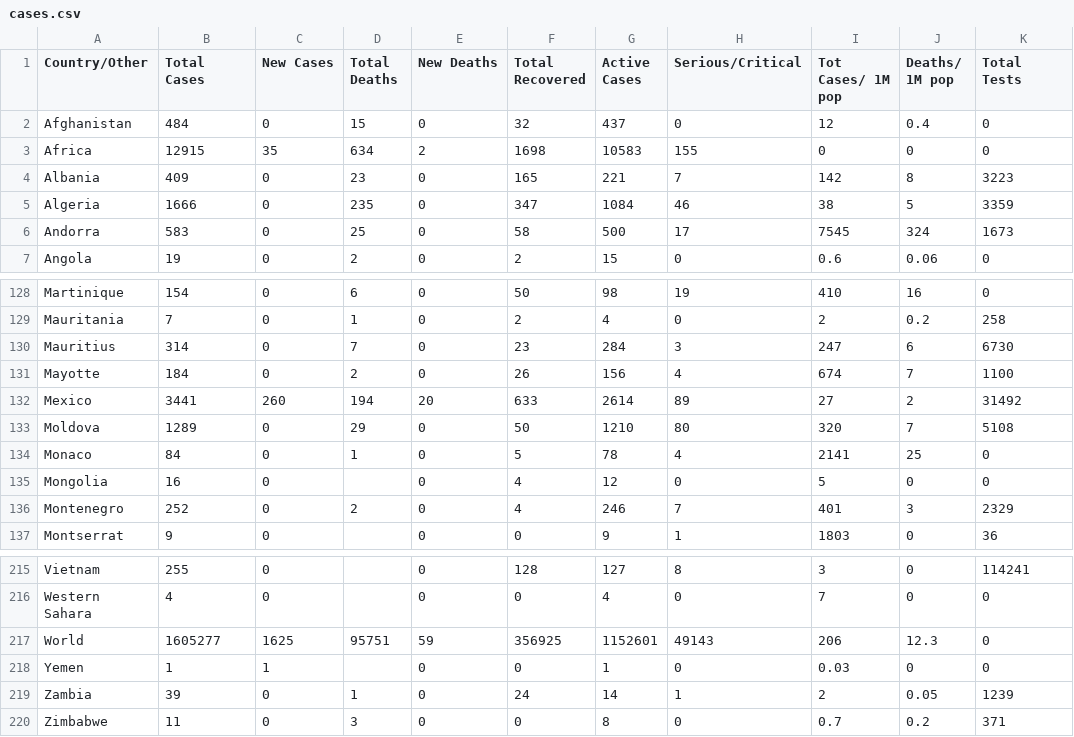
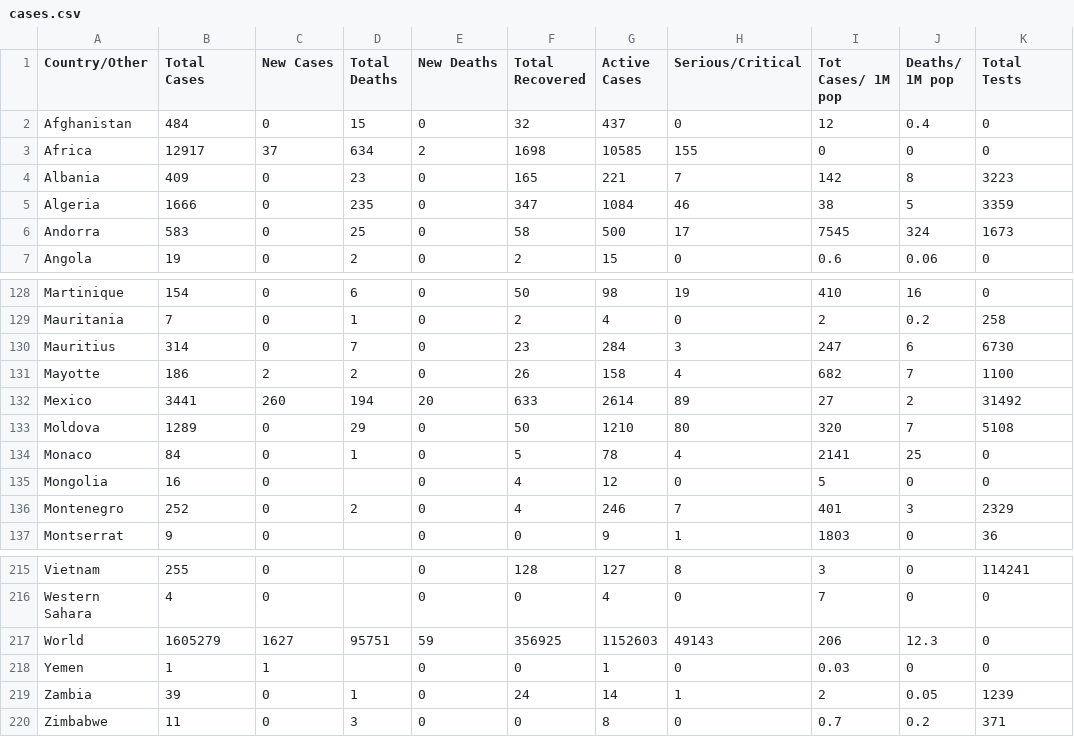
Before and after one commit to innolabglobal/corona-parser, a CSV file: cases.csv, drawn as a sheet; only a part is shown, gaps mark what is left out; the diff names each change by its address in the sheet, - before the commit and + after, or states it on an @@ line.

```diff
--- a/cases.csv
+++ b/cases.csv
-B3 (Total Cases): 12915
+B3 (Total Cases): 12917
-C3 (New Cases): 35
+C3 (New Cases): 37
-G3 (Active Cases): 10583
+G3 (Active Cases): 10585
-B131 (Total Cases): 184
+B131 (Total Cases): 186
-C131 (New Cases): 0
+C131 (New Cases): 2
-G131 (Active Cases): 156
+G131 (Active Cases): 158
-I131 (Tot Cases/ 1M pop): 674
+I131 (Tot Cases/ 1M pop): 682
-B217 (Total Cases): 1605277
+B217 (Total Cases): 1605279
-C217 (New Cases): 1625
+C217 (New Cases): 1627
-G217 (Active Cases): 1152601
+G217 (Active Cases): 1152603
```
Also changed, not shown: 1 other file.
